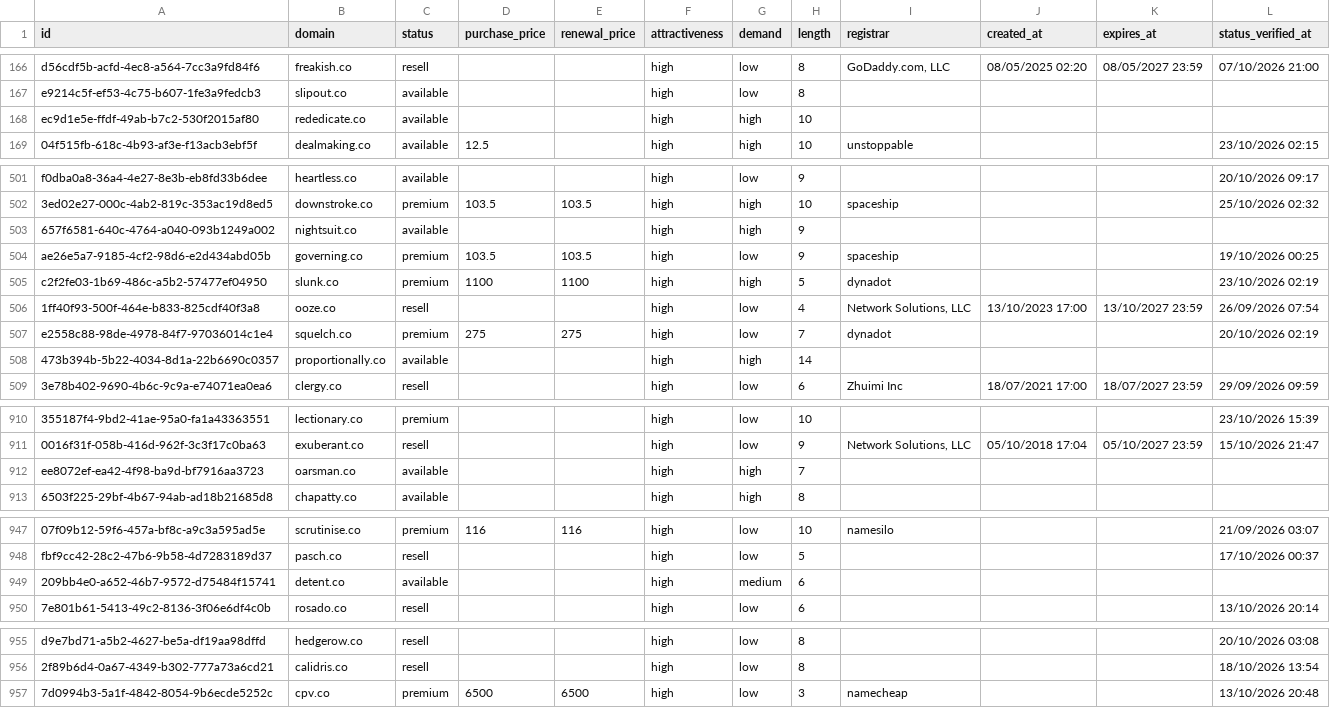
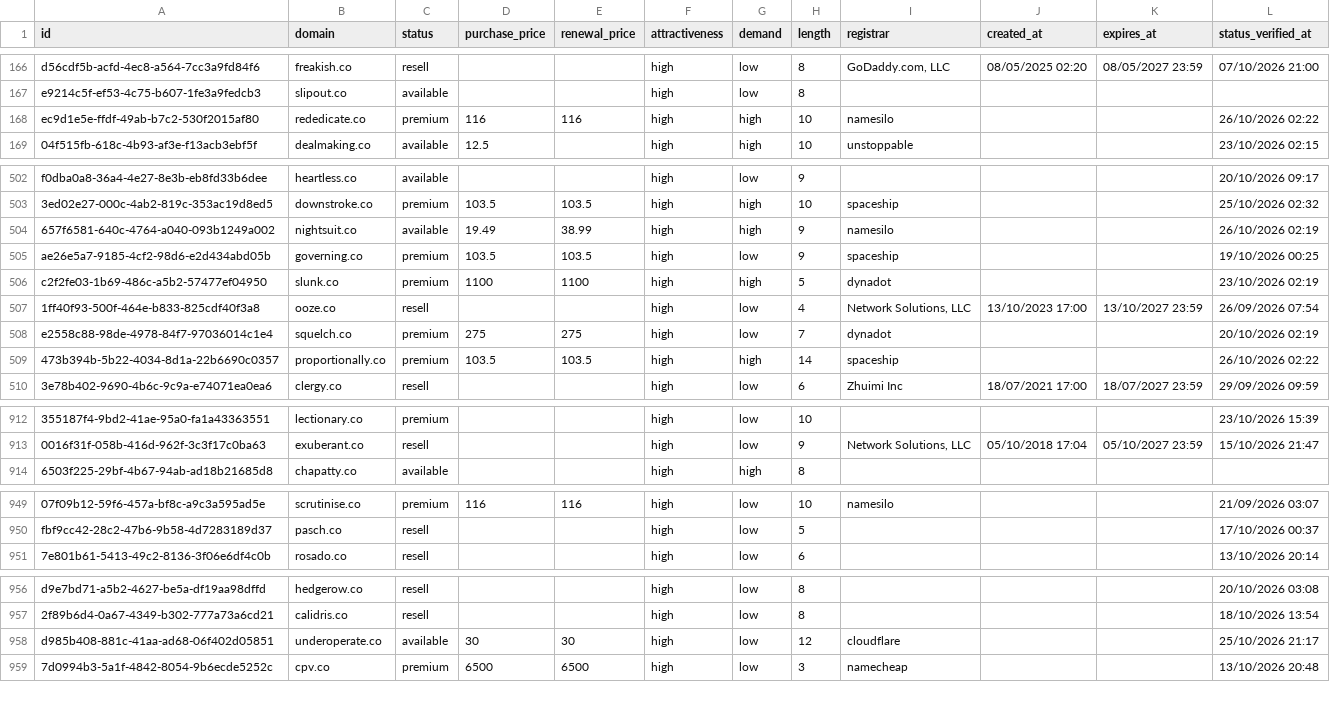
Before and after one commit to UniqueDomains/co-oneword-domains, a CSV file: co.csv, drawn as a sheet; only a part is shown, gaps mark what is left out; removed rows and columns are numbered as before the commit, all else as after; the diff covers the shown part only; the diff names each change by its address in the sheet, - before the commit and + after, or states it on an @@ line.

```diff
--- a/co.csv
+++ b/co.csv
-C168 (status): available
+C168 (status): premium
-D168 (purchase_price): (empty)
+D168 (purchase_price): 116
-E168 (renewal_price): (empty)
+E168 (renewal_price): 116
-I168 (registrar): (empty)
+I168 (registrar): namesilo
-L168 (status_verified_at): (empty)
+L168 (status_verified_at): 26/10/2026 02:22
-D504 (purchase_price): (empty)
+D504 (purchase_price): 19.49
-E504 (renewal_price): (empty)
+E504 (renewal_price): 38.99
-I504 (registrar): (empty)
+I504 (registrar): namesilo
-L504 (status_verified_at): (empty)
+L504 (status_verified_at): 26/10/2026 02:19
-C509 (status): available
+C509 (status): premium
-D509 (purchase_price): (empty)
+D509 (purchase_price): 103.5
-E509 (renewal_price): (empty)
+E509 (renewal_price): 103.5
-I509 (registrar): (empty)
+I509 (registrar): spaceship
-L509 (status_verified_at): (empty)
+L509 (status_verified_at): 26/10/2026 02:22
-row 912: ee8072ef-ea42-4f98-ba9d-bf7916aa3723 | oarsman.co | available |  |  | high | high | 7
-row 949: 209bb4e0-a652-46b7-9572-d75484f15741 | detent.co | available |  |  | high | medium | 6
+row 958: d985b408-881c-41aa-ad68-06f402d05851 | underoperate.co | available | 30 | 30 | high | low | 12 | cloudflare |  |  | 25/10/2026 21:17
```
Also changed, not shown: 3 added rows, 2 removed rows and 78 edited cells elsewhere in this file, 4 other files.
